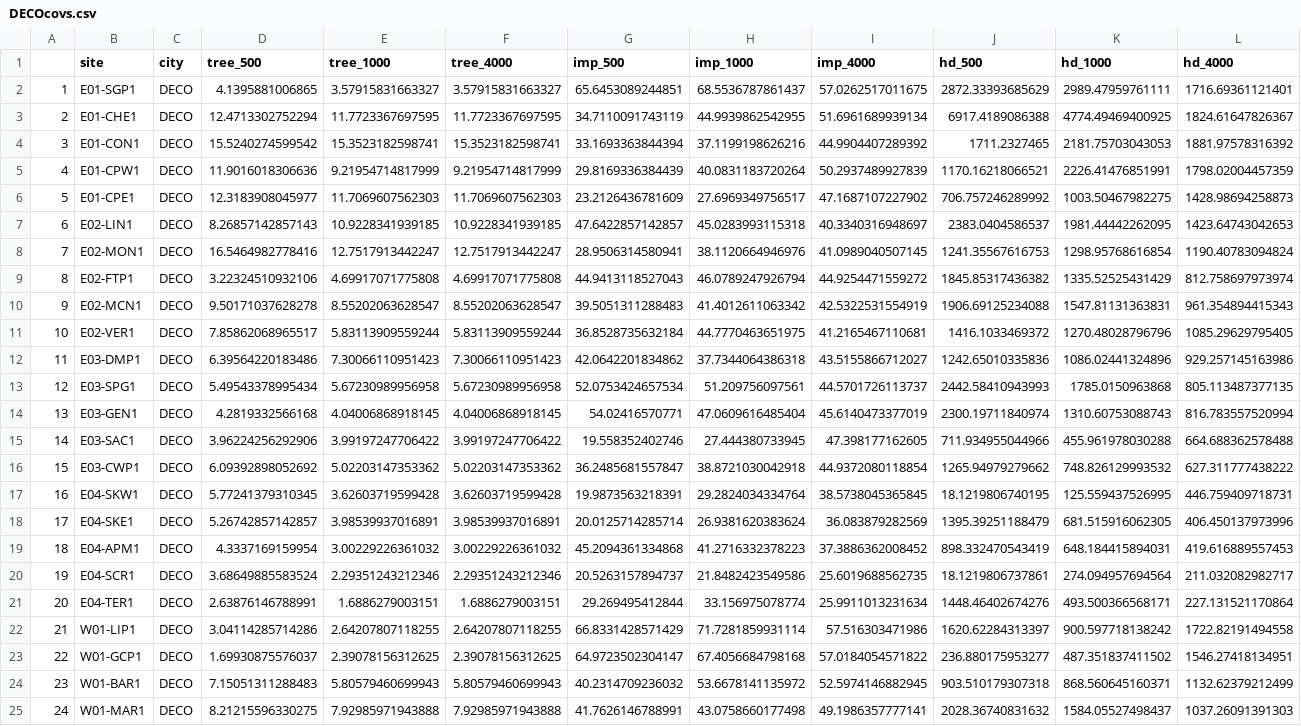
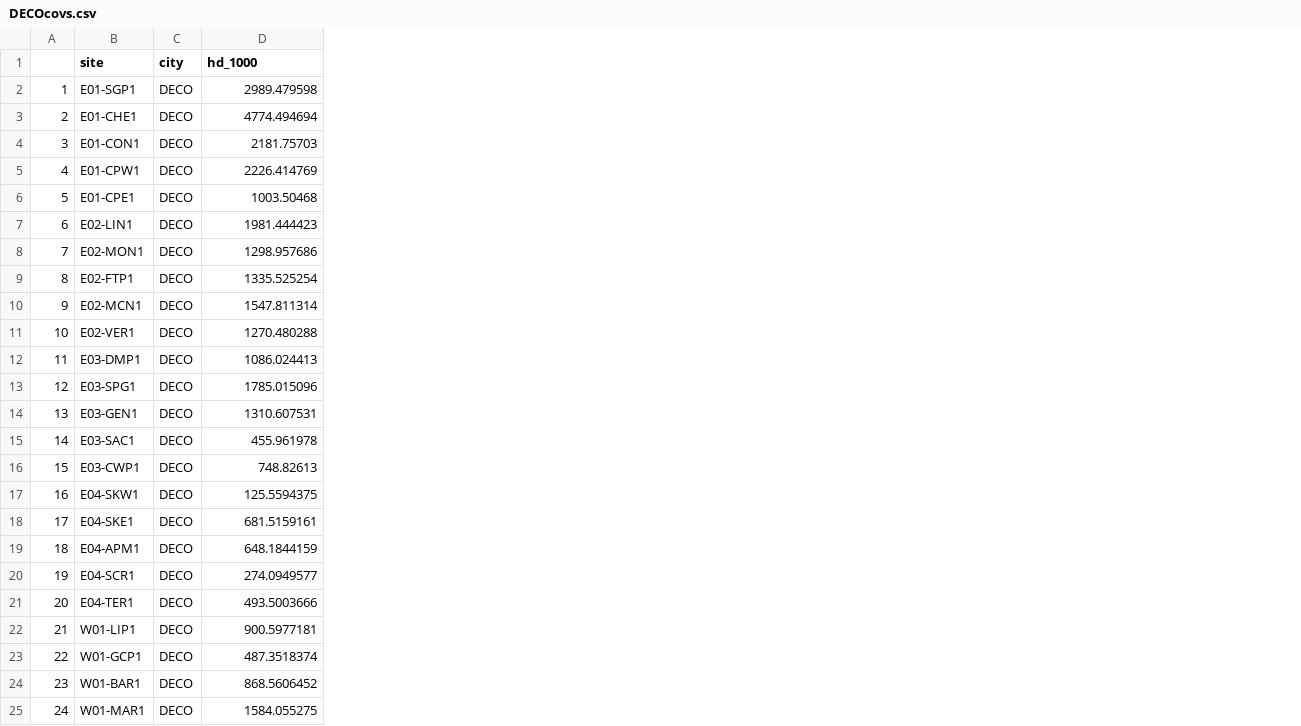
Before and after one commit to mfidino/uwin_ms_2, a CSV file: data/DECOcovs.csv, drawn as a sheet; only a part is shown; removed rows and columns are numbered as before the commit, all else as after; the diff covers the shown part only; the diff names each change by its address in the sheet, - before the commit and + after, or states it on an @@ line.

Commit message:
cleaning up data

```diff
--- a/data/DECOcovs.csv
+++ b/data/DECOcovs.csv
-column D (tree_500), rows 2-25: 4.1395881006865 | 12.4713302752294 | 15.5240274599542 | 11.9016018306636 | 12.3183908045977 | 8.26857142857143 | 16.5464982778416 | 3.22324510932106 | 9.50171037628278 | 7.85862068965517 | 6.39564220183486 | 5.49543378995434 | 4.2819332566168 | 3.96224256292906 | 6.09392898052692 | 5.77241379310345 | 5.26742857142857 | 4.3337169159954 | 3.68649885583524 | 2.63876146788991 | 3.04114285714286 | 1.69930875576037 | 7.15051311288483 | 8.21215596330275
-column E (tree_1000), rows 2-25: 3.57915831663327 | 11.7723367697595 | 15.3523182598741 | 9.21954714817999 | 11.7069607562303 | 10.9228341939185 | 12.7517913442247 | 4.69917071775808 | 8.55202063628547 | 5.83113909559244 | 7.30066110951423 | 5.67230989956958 | 4.04006868918145 | 3.99197247706422 | 5.02203147353362 | 3.62603719599428 | 3.98539937016891 | 3.00229226361032 | 2.29351243212346 | 1.6886279003151 | 2.64207807118255 | 2.39078156312625 | 5.80579460699943 | 7.92985971943888
-column F (tree_4000), rows 2-25: 3.57915831663327 | 11.7723367697595 | 15.3523182598741 | 9.21954714817999 | 11.7069607562303 | 10.9228341939185 | 12.7517913442247 | 4.69917071775808 | 8.55202063628547 | 5.83113909559244 | 7.30066110951423 | 5.67230989956958 | 4.04006868918145 | 3.99197247706422 | 5.02203147353362 | 3.62603719599428 | 3.98539937016891 | 3.00229226361032 | 2.29351243212346 | 1.6886279003151 | 2.64207807118255 | 2.39078156312625 | 5.80579460699943 | 7.92985971943888
-column G (imp_500), rows 2-25: 65.6453089244851 | 34.7110091743119 | 33.1693363844394 | 29.8169336384439 | 23.2126436781609 | 47.6422857142857 | 28.9506314580941 | 44.9413118527043 | 39.5051311288483 | 36.8528735632184 | 42.0642201834862 | 52.0753424657534 | 54.02416570771 | 19.558352402746 | 36.2485681557847 | 19.9873563218391 | 20.0125714285714 | 45.2094361334868 | 20.5263157894737 | 29.269495412844 | 66.8331428571429 | 64.9723502304147 | 40.2314709236032 | 41.7626146788991
-column H (imp_1000), rows 2-25: 68.5536787861437 | 44.9939862542955 | 37.1199198626216 | 40.0831183720264 | 27.6969349756517 | 45.0283993115318 | 38.1120664946976 | 46.0789247926794 | 41.4012611063342 | 44.7770463651975 | 37.7344064386318 | 51.209756097561 | 47.0609616485404 | 27.444380733945 | 38.8721030042918 | 29.2824034334764 | 26.9381620383624 | 41.2716332378223 | 21.8482423549586 | 33.156975078774 | 71.7281859931114 | 67.4056684798168 | 53.6678141135972 | 43.0758660177498
-column I (imp_4000), rows 2-25: 57.0262517011675 | 51.6961689939134 | 44.9904407289392 | 50.2937489927839 | 47.1687107227902 | 40.3340316948697 | 41.0989040507145 | 44.9254471559272 | 42.5322531554919 | 41.2165467110681 | 43.5155866712027 | 44.5701726113737 | 45.6140473377019 | 47.398177162605 | 44.9372080118854 | 38.5738045365845 | 36.083879282569 | 37.3886362008452 | 25.6019688562735 | 25.9911013231634 | 57.516303471986 | 57.0184054571822 | 52.5974146882945 | 49.1986357777141
-column J (hd_500), rows 2-25: 2872.33393685629 | 6917.4189086388 | 1711.2327465 | 1170.16218066521 | 706.757246289992 | 2383.0404586537 | 1241.35567616753 | 1845.85317436382 | 1906.69125234088 | 1416.1033469372 | 1242.65010335836 | 2442.58410943993 | 2300.19711840974 | 711.934955044966 | 1265.94979279662 | 18.1219806740195 | 1395.39251188479 | 898.332470543419 | 18.1219806737861 | 1448.46402674276 | 1620.62284313397 | 236.880175953277 | 903.510179307318 | 2028.36740831632
-column L (hd_4000), rows 2-25: 1716.69361121401 | 1824.61647826367 | 1881.97578316392 | 1798.02004457359 | 1428.98694258873 | 1423.64743042653 | 1190.40783094824 | 812.758697973974 | 961.354894415343 | 1085.29629795405 | 929.257145163986 | 805.113487377135 | 816.783557520994 | 664.688362578488 | 627.311777438222 | 446.759409718731 | 406.450137973996 | 419.616889557453 | 211.032082982717 | 227.131521170864 | 1722.82191494558 | 1546.27418134951 | 1132.62379212499 | 1037.26091391303
-D2 (hd_1000): 2989.47959761111
+D2 (hd_1000): 2989.479598
-D3 (hd_1000): 4774.49469400925
+D3 (hd_1000): 4774.494694
-D4 (hd_1000): 2181.75703043053
+D4 (hd_1000): 2181.75703
-D5 (hd_1000): 2226.41476851991
+D5 (hd_1000): 2226.414769
-D6 (hd_1000): 1003.50467982275
+D6 (hd_1000): 1003.50468
-D7 (hd_1000): 1981.44442262095
+D7 (hd_1000): 1981.444423
-D8 (hd_1000): 1298.95768616854
+D8 (hd_1000): 1298.957686
-D9 (hd_1000): 1335.52525431429
+D9 (hd_1000): 1335.525254
-D10 (hd_1000): 1547.81131363831
+D10 (hd_1000): 1547.811314
-D11 (hd_1000): 1270.48028796796
+D11 (hd_1000): 1270.480288
-D12 (hd_1000): 1086.02441324896
+D12 (hd_1000): 1086.024413
-D13 (hd_1000): 1785.0150963868
+D13 (hd_1000): 1785.015096
-D14 (hd_1000): 1310.60753088743
+D14 (hd_1000): 1310.607531
-D15 (hd_1000): 455.961978030288
+D15 (hd_1000): 455.961978
-D16 (hd_1000): 748.826129993532
+D16 (hd_1000): 748.82613
-D17 (hd_1000): 125.559437526995
+D17 (hd_1000): 125.5594375
-D18 (hd_1000): 681.515916062305
+D18 (hd_1000): 681.5159161
-D19 (hd_1000): 648.184415894031
+D19 (hd_1000): 648.1844159
-D20 (hd_1000): 274.094957694564
+D20 (hd_1000): 274.0949577
-D21 (hd_1000): 493.500366568171
+D21 (hd_1000): 493.5003666
-D22 (hd_1000): 900.597718138242
+D22 (hd_1000): 900.5977181
-D23 (hd_1000): 487.351837411502
+D23 (hd_1000): 487.3518374
-D24 (hd_1000): 868.560645160371
+D24 (hd_1000): 868.5606452
-D25 (hd_1000): 1584.05527498437
+D25 (hd_1000): 1584.055275
```
Also changed, not shown: 16 edited cells elsewhere in this file, data/AUTXcovs.csv, data/FOCOcovs.csv, 13 other files.
